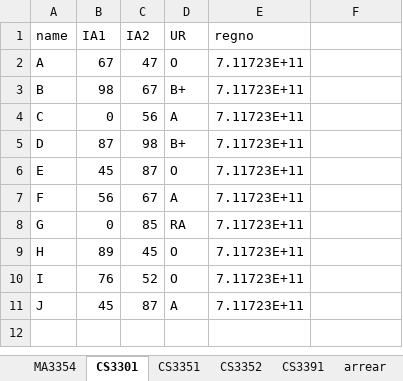
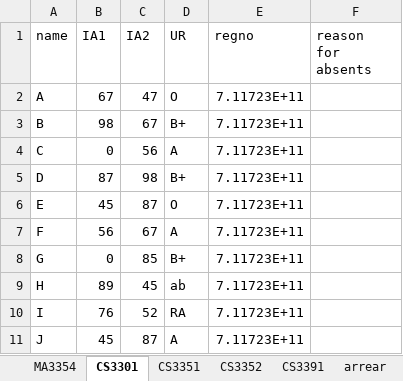
Before and after one commit to hars884/result_analysis, an Excel workbook: Book.xlsx, sheet CS3301, drawn as a sheet; values as stored, in another font and other column widths than the file's, no borders; the diff names each change by its address in the sheet, - before the commit and + after, or states it on an @@ line.

```diff
--- a/Book.xlsx (sheet CS3301)
+++ b/Book.xlsx (sheet CS3301)
-F1: (empty)
+F1: reason for absents
-D8 (UR): RA
+D8 (UR): B+
-D9 (UR): O
+D9 (UR): ab
-D10 (UR): O
+D10 (UR): RA
```
Also changed, not shown: sheet CS3352, sheet CS3391, sheet CS3351, sheet MA3354, 10 other files.
